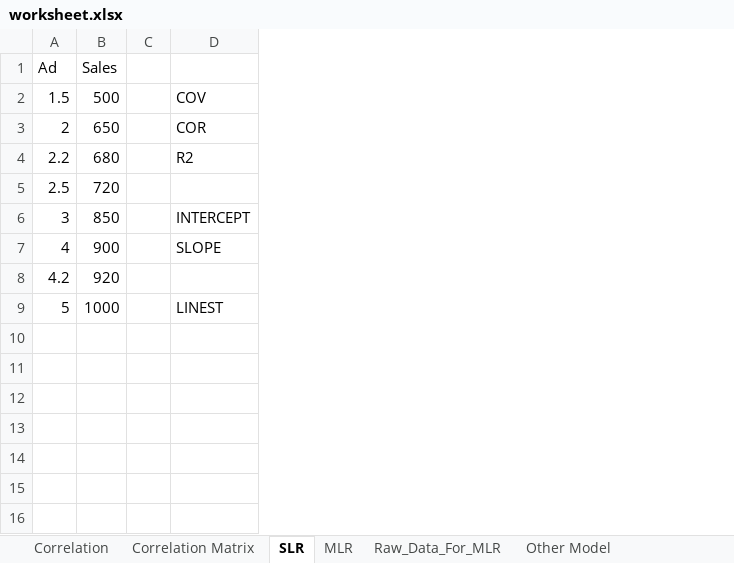
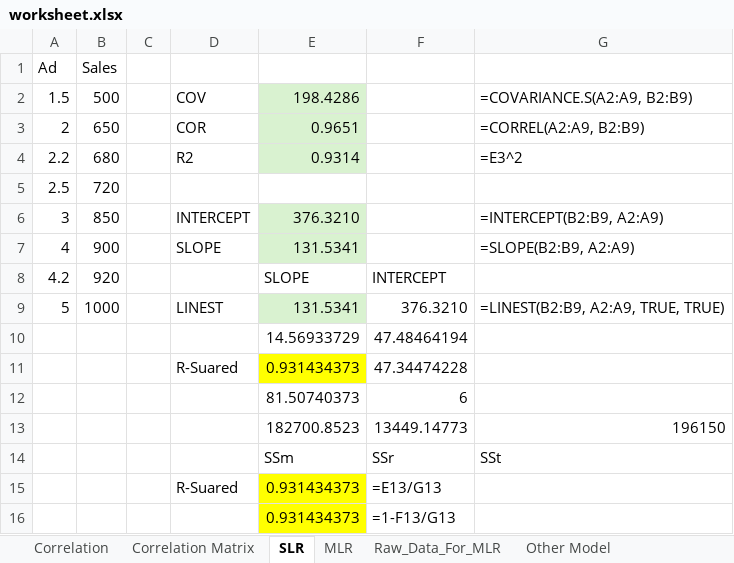
Before and after one commit to panuphanch/data-analyst, an Excel workbook: The Curious/worksheet.xlsx, sheet SLR, drawn as a sheet; values as stored, in another font and other column widths than the file's, no borders; charts and pictures not drawn; the diff names each change by its address in the sheet, - before the commit and + after, or states it on an @@ line.

Commit message:
The Curious: Simple Linear Regression (SLR)

```diff
--- a/The Curious/worksheet.xlsx (sheet SLR)
+++ b/The Curious/worksheet.xlsx (sheet SLR)
+column E, rows 2-9: 198.4286 | 0.9651 | 0.9314 |  | 376.3210 | 131.5341 | SLOPE | 131.5341
+column F, rows 8-9: INTERCEPT | 376.3210
+column G, rows 2-9: =COVARIANCE.S(A2:A9, B2:B9) | =CORREL(A2:A9, B2:B9) | =E3^2 |  | =INTERCEPT(B2:B9, A2:A9) | =SLOPE(B2:B9, A2:A9) |  | =LINEST(B2:B9, A2:A9, TRUE, TRUE)
+row 10:  |  |  |  | 14.56933729 | 47.48464194
+row 11:  |  |  | R-Suared | 0.931434373 | 47.34474228
+row 12:  |  |  |  | 81.50740373 | 6
+row 13:  |  |  |  | 182700.8523 | 13449.14773 | 196150
+row 14:  |  |  |  | SSm | SSr | SSt
+row 15:  |  |  | R-Suared | 0.931434373 | =E13/G13
+row 16:  |  |  |  | 0.931434373 | =1-F13/G13
```
Also changed, not shown: charts or pictures.
